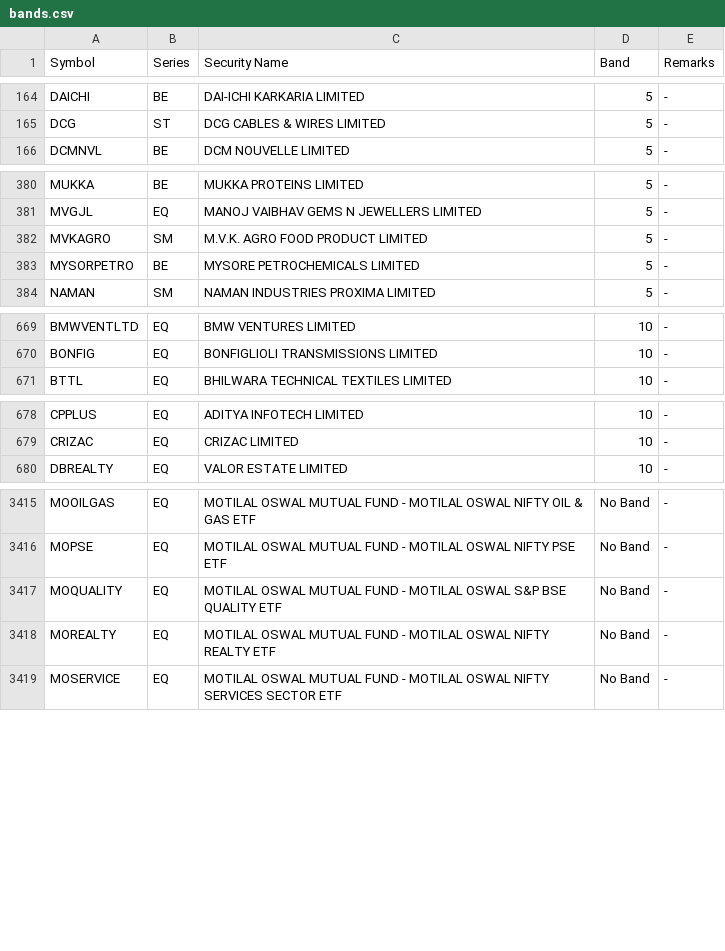
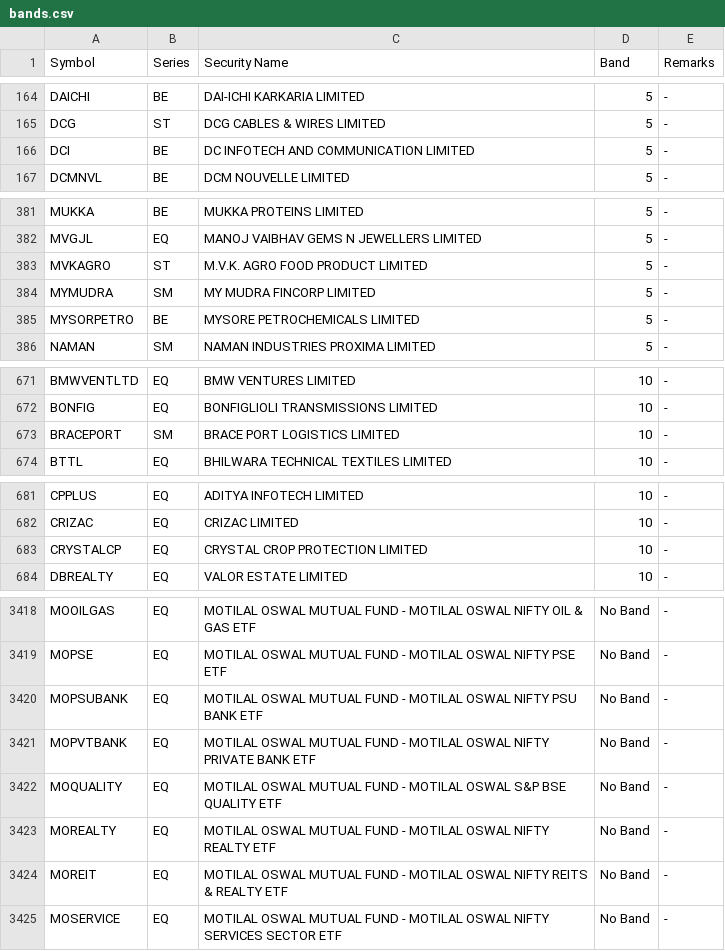
Before and after one commit to mehtaaman53/smart-money, a CSV file: data/bands.csv, drawn as a sheet; only a part is shown, gaps mark what is left out; the diff covers the shown part only.

```diff
--- a/data/bands.csv
+++ b/data/bands.csv
@@ -165,2 +165,3 @@ DAICHI,BE,DAI-ICHI KARKARIA LIMITED,5,-
 DCG,ST,DCG CABLES & WIRES LIMITED,5,-
+DCI,BE,DC INFOTECH AND COMMUNICATION LIMITED,5,-
 DCMNVL,BE,DCM NOUVELLE LIMITED,5,-
@@ -381,3 +382,4 @@ MUKKA,BE,MUKKA PROTEINS LIMITED,5,-
 MVGJL,EQ,MANOJ VAIBHAV GEMS N JEWELLERS LIMITED,5,-
-MVKAGRO,SM,M.V.K. AGRO FOOD PRODUCT LIMITED,5,-
+MVKAGRO,ST,M.V.K. AGRO FOOD PRODUCT LIMITED,5,-
+MYMUDRA,SM,MY MUDRA FINCORP LIMITED,5,-
 MYSORPETRO,BE,MYSORE PETROCHEMICALS LIMITED,5,-
@@ -670,2 +672,3 @@ BMWVENTLTD,EQ,BMW VENTURES LIMITED,10,-
 BONFIG,EQ,BONFIGLIOLI TRANSMISSIONS LIMITED,10,-
+BRACEPORT,SM,BRACE PORT LOGISTICS LIMITED,10,-
 BTTL,EQ,BHILWARA TECHNICAL TEXTILES LIMITED,10,-
@@ -679,2 +682,3 @@ CPPLUS,EQ,ADITYA INFOTECH LIMITED,10,-
 CRIZAC,EQ,CRIZAC LIMITED,10,-
+CRYSTALCP,EQ,CRYSTAL CROP PROTECTION LIMITED,10,-
 DBREALTY,EQ,VALOR ESTATE LIMITED,10,-
@@ -3416,4 +3419,7 @@ MOOILGAS,EQ,MOTILAL OSWAL MUTUAL FUND - MOTILAL OSWAL NIFTY OIL & GAS ETF,No Ban
 MOPSE,EQ,MOTILAL OSWAL MUTUAL FUND - MOTILAL OSWAL NIFTY PSE ETF,No Band,-
+MOPSUBANK,EQ,MOTILAL OSWAL MUTUAL FUND - MOTILAL OSWAL NIFTY PSU BANK ETF,No Band,-
+MOPVTBANK,EQ,MOTILAL OSWAL MUTUAL FUND - MOTILAL OSWAL NIFTY PRIVATE BANK ETF,No Band,-
 MOQUALITY,EQ,MOTILAL OSWAL MUTUAL FUND - MOTILAL OSWAL S&P BSE QUALITY ETF,No Band,-
 MOREALTY,EQ,MOTILAL OSWAL MUTUAL FUND - MOTILAL OSWAL NIFTY REALTY ETF,No Band,-
+MOREIT,EQ,MOTILAL OSWAL MUTUAL FUND - MOTILAL OSWAL NIFTY REITS & REALTY ETF,No Band,-
 MOSERVICE,EQ,MOTILAL OSWAL MUTUAL FUND - MOTILAL OSWAL NIFTY SERVICES SECTOR ETF,No Band,-
```
Also changed, not shown: 4 added rows, 5 removed rows and 3 edited cells elsewhere in this file, data/industry.csv, data/nextup_alerted.csv, 7 other files.
